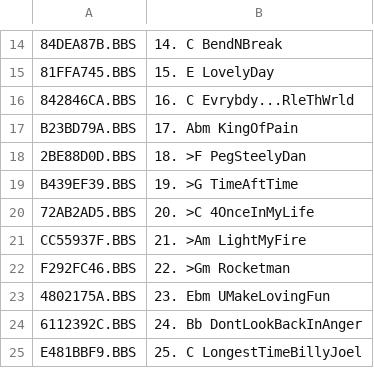
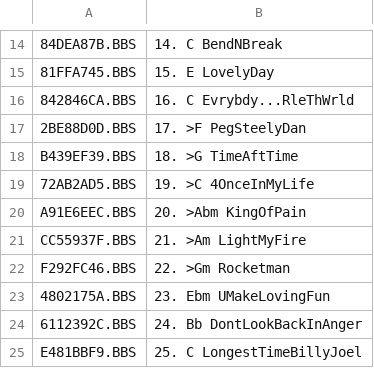
Before and after one commit to emallove/BeatBuddyCard2, a CSV file: SONGS/106DC7CA/config.csv, drawn as a sheet; only a part is shown, gaps mark what is left out; removed rows and columns are numbered as before the commit, all else as after; the diff names each change by its address in the sheet, - before the commit and + after, or states it on an @@ line.

```diff
--- a/SONGS/106DC7CA/config.csv
+++ b/SONGS/106DC7CA/config.csv
-row 17: B23BD79A.BBS | 17. Abm KingOfPain
-B17: 18. >F PegSteelyDan
+B17: 17. >F PegSteelyDan
-B18: 19. >G TimeAftTime
+B18: 18. >G TimeAftTime
-B19: 20. >C 4OnceInMyLife
+B19: 19. >C 4OnceInMyLife
+row 20: A91E6EEC.BBS | 20. >Abm KingOfPain
```
Also changed, not shown: SONGS/3CA34F77/config.csv, 2 other files.
